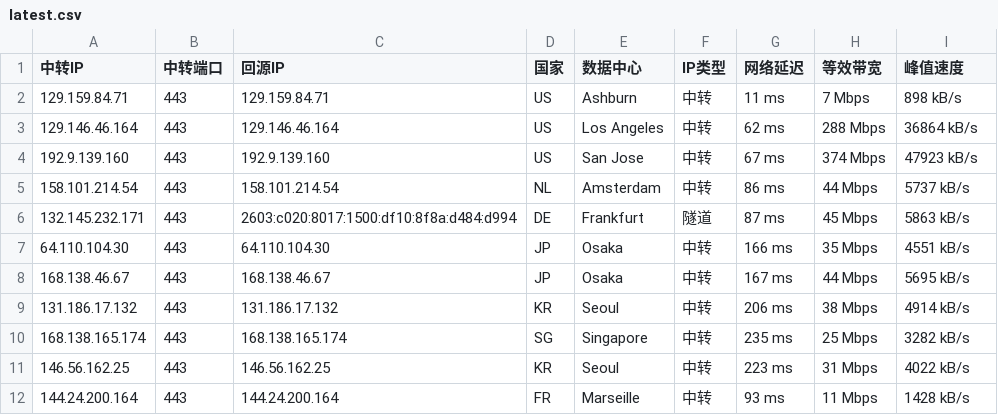
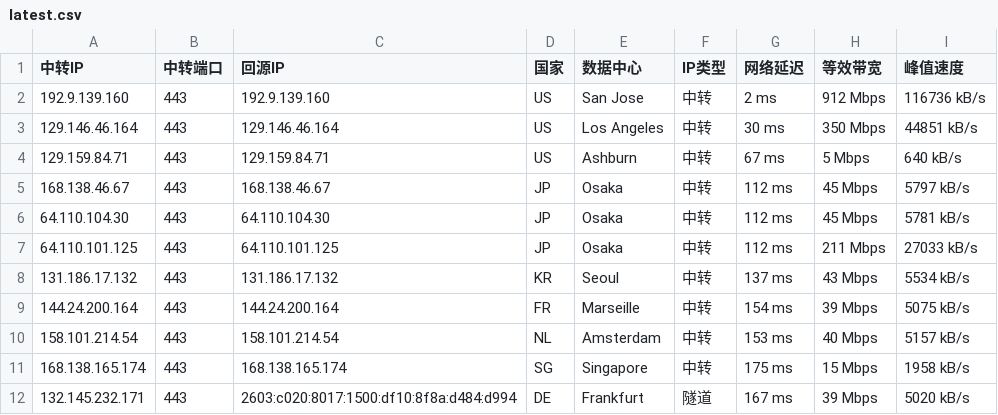
Before and after one commit to 520mmxx/CF-PROXYIP, a CSV file: latest.csv, drawn as a sheet.

```diff
--- a/latest.csv
+++ b/latest.csv
@@ -1,12 +1,12 @@
 中转IP,中转端口,回源IP,国家,数据中心,IP类型,网络延迟,等效带宽,峰值速度
-129.159.84.71,443,129.159.84.71,US,Ashburn,中转,11 ms,7 Mbps,898 kB/s
-129.146.46.164,443,129.146.46.164,US,Los Angeles,中转,62 ms,288 Mbps,36864 kB/s
-192.9.139.160,443,192.9.139.160,US,San Jose,中转,67 ms,374 Mbps,47923 kB/s
-158.101.214.54,443,158.101.214.54,NL,Amsterdam,中转,86 ms,44 Mbps,5737 kB/s
-132.145.232.171,443,2603:c020:8017:1500:df10:8f8a:d484:d994,DE,Frankfurt,隧道,87 ms,45 Mbps,5863 kB/s
-64.110.104.30,443,64.110.104.30,JP,Osaka,中转,166 ms,35 Mbps,4551 kB/s
-168.138.46.67,443,168.138.46.67,JP,Osaka,中转,167 ms,44 Mbps,5695 kB/s
-131.186.17.132,443,131.186.17.132,KR,Seoul,中转,206 ms,38 Mbps,4914 kB/s
-168.138.165.174,443,168.138.165.174,SG,Singapore,中转,235 ms,25 Mbps,3282 kB/s
-146.56.162.25,443,146.56.162.25,KR,Seoul,中转,223 ms,31 Mbps,4022 kB/s
-144.24.200.164,443,144.24.200.164,FR,Marseille,中转,93 ms,11 Mbps,1428 kB/s
+192.9.139.160,443,192.9.139.160,US,San Jose,中转,2 ms,912 Mbps,116736 kB/s
+129.146.46.164,443,129.146.46.164,US,Los Angeles,中转,30 ms,350 Mbps,44851 kB/s
+129.159.84.71,443,129.159.84.71,US,Ashburn,中转,67 ms,5 Mbps,640 kB/s
+168.138.46.67,443,168.138.46.67,JP,Osaka,中转,112 ms,45 Mbps,5797 kB/s
+64.110.104.30,443,64.110.104.30,JP,Osaka,中转,112 ms,45 Mbps,5781 kB/s
+64.110.101.125,443,64.110.101.125,JP,Osaka,中转,112 ms,211 Mbps,27033 kB/s
+131.186.17.132,443,131.186.17.132,KR,Seoul,中转,137 ms,43 Mbps,5534 kB/s
+144.24.200.164,443,144.24.200.164,FR,Marseille,中转,154 ms,39 Mbps,5075 kB/s
+158.101.214.54,443,158.101.214.54,NL,Amsterdam,中转,153 ms,40 Mbps,5157 kB/s
+168.138.165.174,443,168.138.165.174,SG,Singapore,中转,175 ms,15 Mbps,1958 kB/s
+132.145.232.171,443,2603:c020:8017:1500:df10:8f8a:d484:d994,DE,Frankfurt,隧道,167 ms,39 Mbps,5020 kB/s
```
